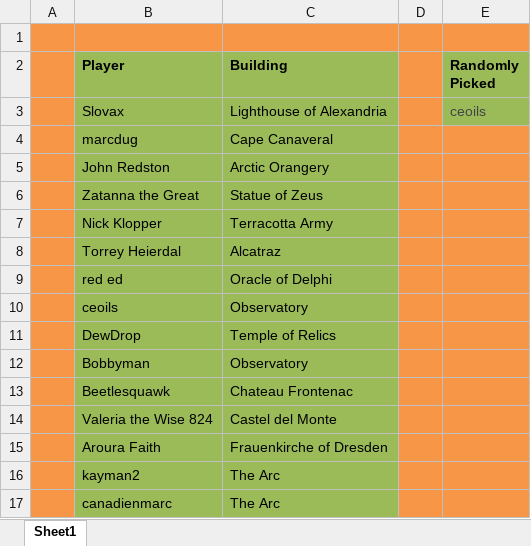
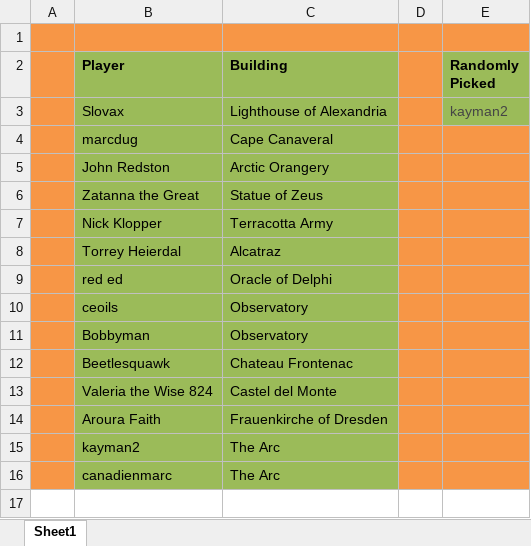
Before and after one commit to LazarusLottery/LazarusLottery.github.io, an Excel workbook: RandomPicker.xlsx, sheet Sheet1, drawn as a sheet; values as stored, in another font and other column widths than the file's, no borders; the diff names each change by its address in the sheet, - before the commit and + after, or states it on an @@ line.

```diff
--- a/RandomPicker.xlsx (sheet Sheet1)
+++ b/RandomPicker.xlsx (sheet Sheet1)
-E3 (Randomly Picked): ceoils
+E3 (Randomly Picked): kayman2
-row 11:  | DewDrop | Temple of Relics
```
Also changed, not shown: 2 other files.
